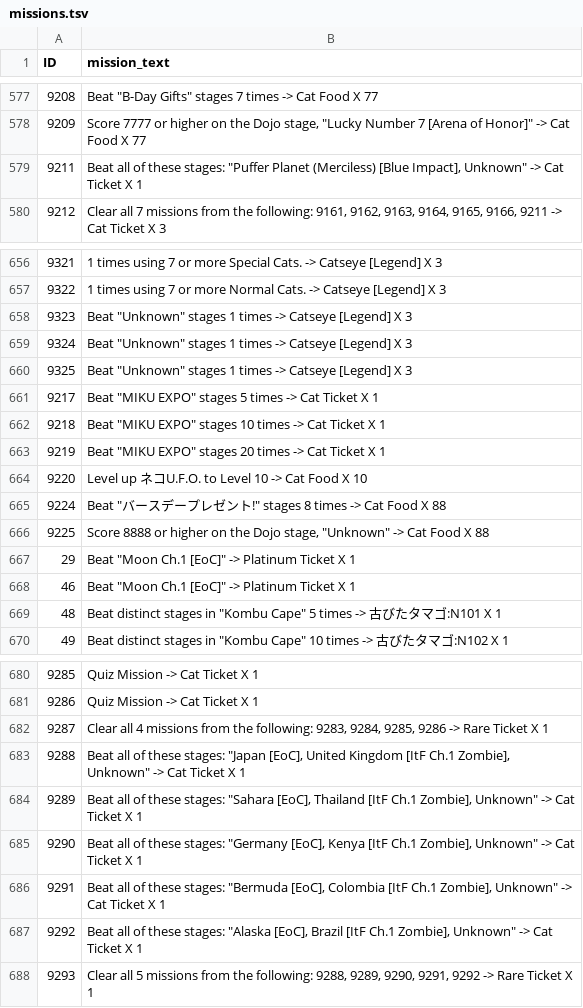
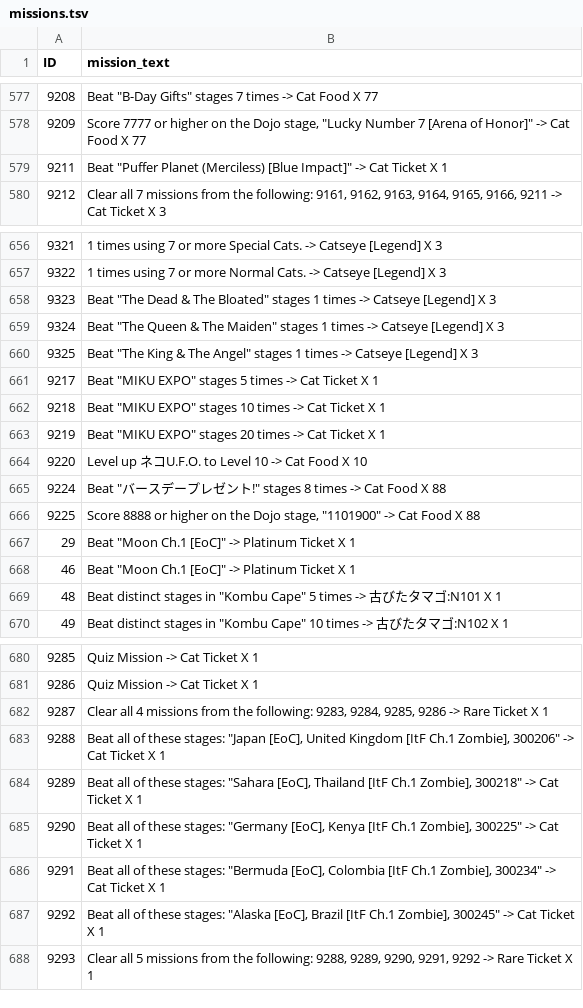
Before and after one commit to hoopandango/BC_Extractor, a TSV file: reusables/missions.tsv, drawn as a sheet; only a part is shown, gaps mark what is left out; the diff names each change by its address in the sheet, - before the commit and + after, or states it on an @@ line.

Commit message:
fixed some buggy missions. updated to fetch latest substage / enemy data automatically.
missions now return ID instead of "Unknown" for a stage that's not found.

```diff
--- a/reusables/missions.tsv
+++ b/reusables/missions.tsv
-B579 (mission_text): Beat all of these stages: "Puffer Planet (Merciless) [Blue Impact], Unknown" -> Cat…
+B579 (mission_text): Beat "Puffer Planet (Merciless) [Blue Impact]" -> Cat…
-B658 (mission_text): Beat "Unknown" stages 1…
+B658 (mission_text): Beat "The Dead & The Bloated" stages 1…
-B659 (mission_text): Beat "Unknown" stages 1…
+B659 (mission_text): Beat "The Queen & The Maiden" stages 1…
-B660 (mission_text): Beat "Unknown" stages 1…
+B660 (mission_text): Beat "The King & The Angel" stages 1…
-B666 (mission_text): …Dojo stage, "Unknown" -> Cat…
+B666 (mission_text): …Dojo stage, "1101900" -> Cat…
-B683 (mission_text): …Ch.1 Zombie], Unknown" -> Cat…
+B683 (mission_text): …Ch.1 Zombie], 300206" -> Cat…
-B684 (mission_text): …Ch.1 Zombie], Unknown" -> Cat…
+B684 (mission_text): …Ch.1 Zombie], 300218" -> Cat…
-B685 (mission_text): …Ch.1 Zombie], Unknown" -> Cat…
+B685 (mission_text): …Ch.1 Zombie], 300225" -> Cat…
-B686 (mission_text): …Ch.1 Zombie], Unknown" -> Cat…
+B686 (mission_text): …Ch.1 Zombie], 300234" -> Cat…
-B687 (mission_text): …Ch.1 Zombie], Unknown" -> Cat…
+B687 (mission_text): …Ch.1 Zombie], 300245" -> Cat…
```
Also changed, not shown: reusables/stages.tsv, 3 other files.
